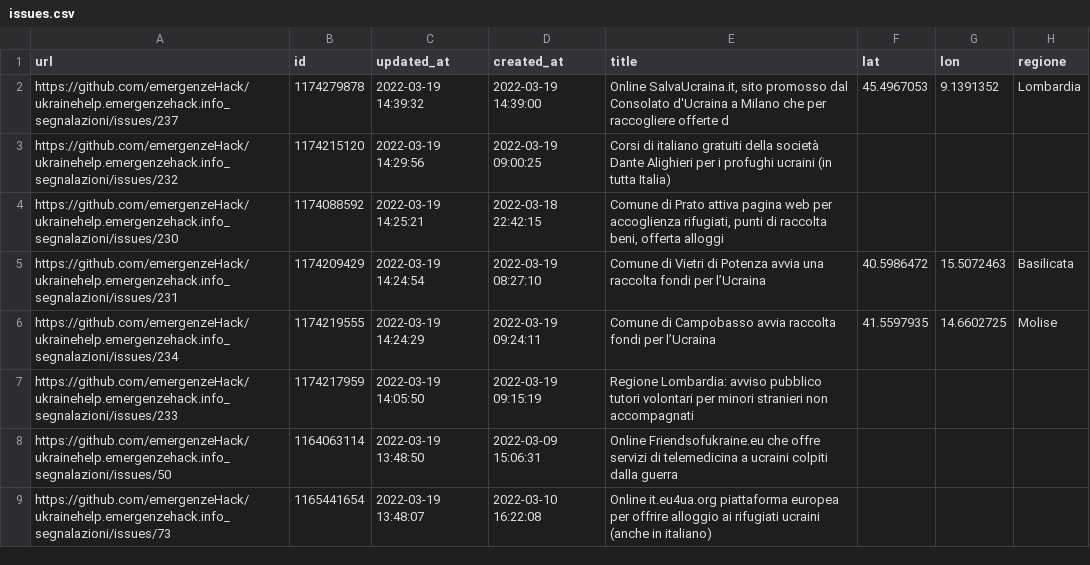
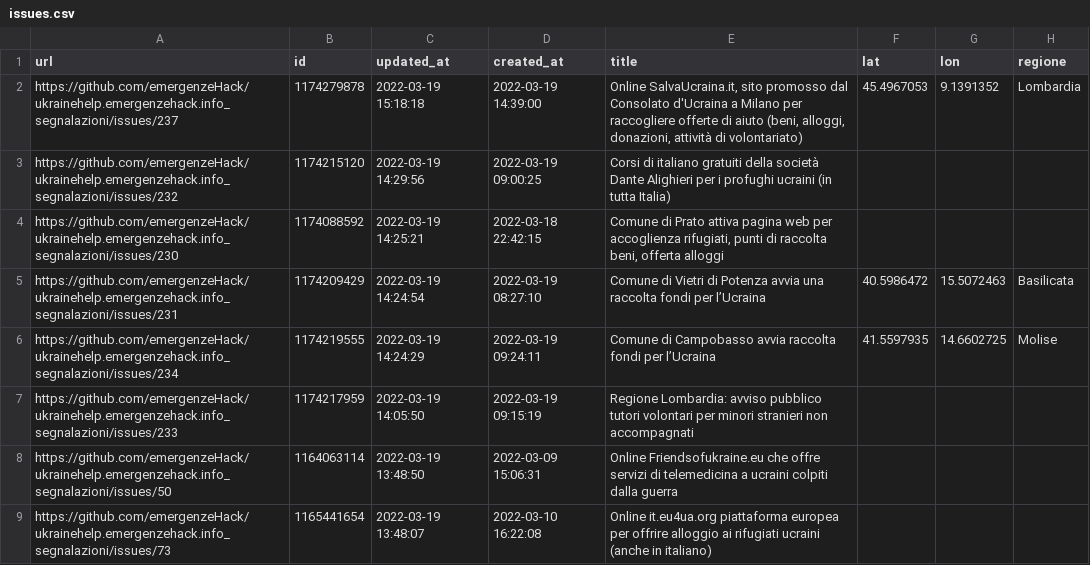
Before and after one commit to emergenzeHack/europehelp.info_segnalazioni, a CSV file: issues.csv, drawn as a sheet; only a part is shown; the diff names each change by its address in the sheet, - before the commit and + after, or states it on an @@ line.

```diff
--- a/issues.csv
+++ b/issues.csv
-C2 (updated_at): 2022-03-19 14:39:32
+C2 (updated_at): 2022-03-19 15:18:18
-E2 (title): …a Milano che per raccogliere offerte d
+E2 (title): …a Milano per raccogliere offerte di aiuto (beni, alloggi, donazioni, attività di volontariato)
```
Also changed, not shown: 6 other files.
